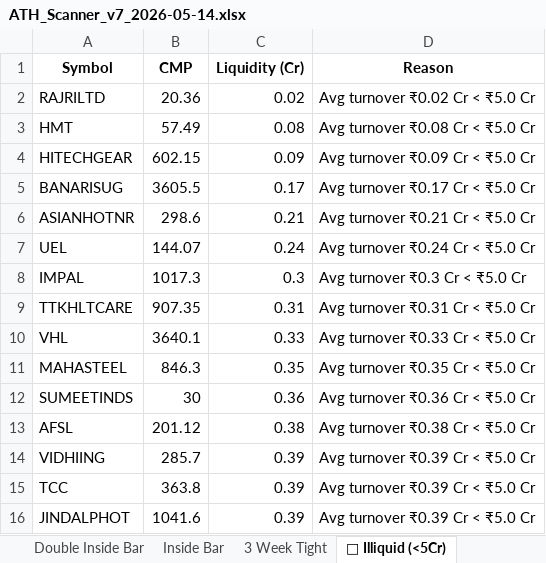
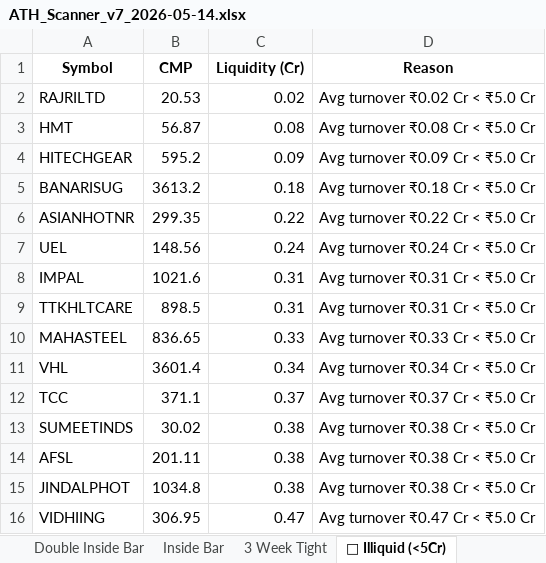
Before and after one commit to SwingEdgeLab/swingEdge-dashboard, an Excel workbook: ATH_Scanner_v7_2026-05-14.xlsx, sheet 🚫 Illiquid (<5Cr), drawn as a sheet; only a part is shown; values as stored, in another font and other column widths than the file's, no borders; removed rows and columns are numbered as before the commit, all else as after; the diff covers the shown part only; the diff names each change by its address in the sheet, - before the commit and + after, or states it on an @@ line.

```diff
--- a/ATH_Scanner_v7_2026-05-14.xlsx (sheet 🚫 Illiquid (<5Cr))
+++ b/ATH_Scanner_v7_2026-05-14.xlsx (sheet 🚫 Illiquid (<5Cr))
-B2 (CMP): 20.36
+B2 (CMP): 20.53
-B3 (CMP): 57.49
+B3 (CMP): 56.87
-B4 (CMP): 602.15
+B4 (CMP): 595.2
-B5 (CMP): 3605.5
+B5 (CMP): 3613.2
-C5 (Liquidity (Cr)): 0.17
+C5 (Liquidity (Cr)): 0.18
-D5 (Reason): Avg turnover ₹0.17 Cr < ₹5.0 Cr
+D5 (Reason): Avg turnover ₹0.18 Cr < ₹5.0 Cr
-B6 (CMP): 298.6
+B6 (CMP): 299.35
-C6 (Liquidity (Cr)): 0.21
+C6 (Liquidity (Cr)): 0.22
-D6 (Reason): Avg turnover ₹0.21 Cr < ₹5.0 Cr
+D6 (Reason): Avg turnover ₹0.22 Cr < ₹5.0 Cr
-B7 (CMP): 144.07
+B7 (CMP): 148.56
-B8 (CMP): 1017.3
+B8 (CMP): 1021.6
-C8 (Liquidity (Cr)): 0.3
+C8 (Liquidity (Cr)): 0.31
-D8 (Reason): Avg turnover ₹0.3 Cr < ₹5.0 Cr
+D8 (Reason): Avg turnover ₹0.31 Cr < ₹5.0 Cr
-B9 (CMP): 907.35
+B9 (CMP): 898.5
-row 10: VHL | 3640.1 | 0.33 | Avg turnover ₹0.33 Cr < ₹5.0 Cr
-B10 (CMP): 846.3
+B10 (CMP): 836.65
-C10 (Liquidity (Cr)): 0.35
+C10 (Liquidity (Cr)): 0.33
-D10 (Reason): Avg turnover ₹0.35 Cr < ₹5.0 Cr
+D10 (Reason): Avg turnover ₹0.33 Cr < ₹5.0 Cr
+row 11: VHL | 3601.4 | 0.34 | Avg turnover ₹0.34 Cr < ₹5.0 Cr
+row 12: TCC | 371.1 | 0.37 | Avg turnover ₹0.37 Cr < ₹5.0 Cr
-B13 (CMP): 30
+B13 (CMP): 30.02
-C13 (Liquidity (Cr)): 0.36
+C13 (Liquidity (Cr)): 0.38
-D13 (Reason): Avg turnover ₹0.36 Cr < ₹5.0 Cr
+D13 (Reason): Avg turnover ₹0.38 Cr < ₹5.0 Cr
-B14 (CMP): 201.12
+B14 (CMP): 201.11
-row 14: VIDHIING | 285.7 | 0.39 | Avg turnover ₹0.39 Cr < ₹5.0 Cr
-row 15: TCC | 363.8 | 0.39 | Avg turnover ₹0.39 Cr < ₹5.0 Cr
-B15 (CMP): 1041.6
+B15 (CMP): 1034.8
-C15 (Liquidity (Cr)): 0.39
+C15 (Liquidity (Cr)): 0.38
-D15 (Reason): Avg turnover ₹0.39 Cr < ₹5.0 Cr
+D15 (Reason): Avg turnover ₹0.38 Cr < ₹5.0 Cr
+row 16: VIDHIING | 306.95 | 0.47 | Avg turnover ₹0.47 Cr < ₹5.0 Cr
```
Also changed, not shown: other rows of this sheet, sheet All Near ATH, sheet 🏅 Combo 25%, sheet 🏅 Combo 20%, sheet ✅ Within 20% ATH, sheet 🏅 Combo 10%, sheet 💪 Within 10% ATH, 9 more sheets, 52W_High_Scanner_v1_2026-05-14.xlsx, Deep_Base_Recovery_v1_2026-05-14.xlsx, 11 other files.
